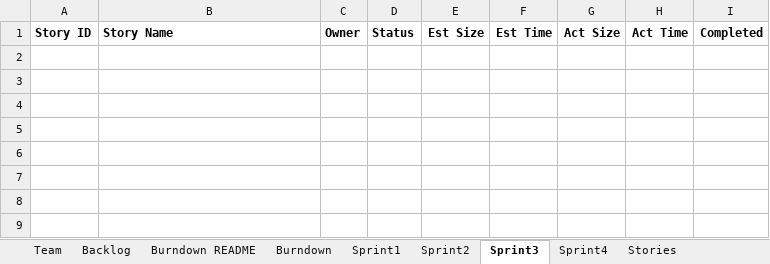
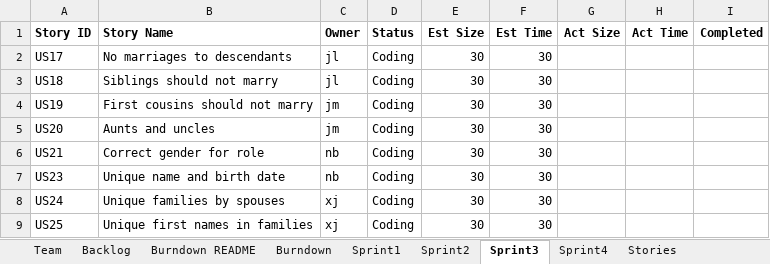
Before and after one commit to XinJin24/CS555_team5, an Excel workbook: Team05Report.xlsx, sheet Sprint3, drawn as a sheet; values as stored, in another font and other column widths than the file's, no borders; the diff names each change by its address in the sheet, - before the commit and + after, or states it on an @@ line.

```diff
--- a/Team05Report.xlsx (sheet Sprint3)
+++ b/Team05Report.xlsx (sheet Sprint3)
+row 2: US17 | No marriages to descendants | jl | Coding | 30 | 30
+row 3: US18 | Siblings should not marry | jl | Coding | 30 | 30
+row 4: US19 | First cousins should not marry | jm | Coding | 30 | 30
+row 5: US20 | Aunts and uncles | jm | Coding | 30 | 30
+row 6: US21 | Correct gender for role | nb | Coding | 30 | 30
+row 7: US23 | Unique name and birth date | nb | Coding | 30 | 30
+row 8: US24 | Unique families by spouses | xj | Coding | 30 | 30
+row 9: US25 | Unique first names in families | xj | Coding | 30 | 30
```
Also changed, not shown: sheet Sprint2, sheet Backlog, sheet Burndown, sheet Sprint1, charts or pictures.
